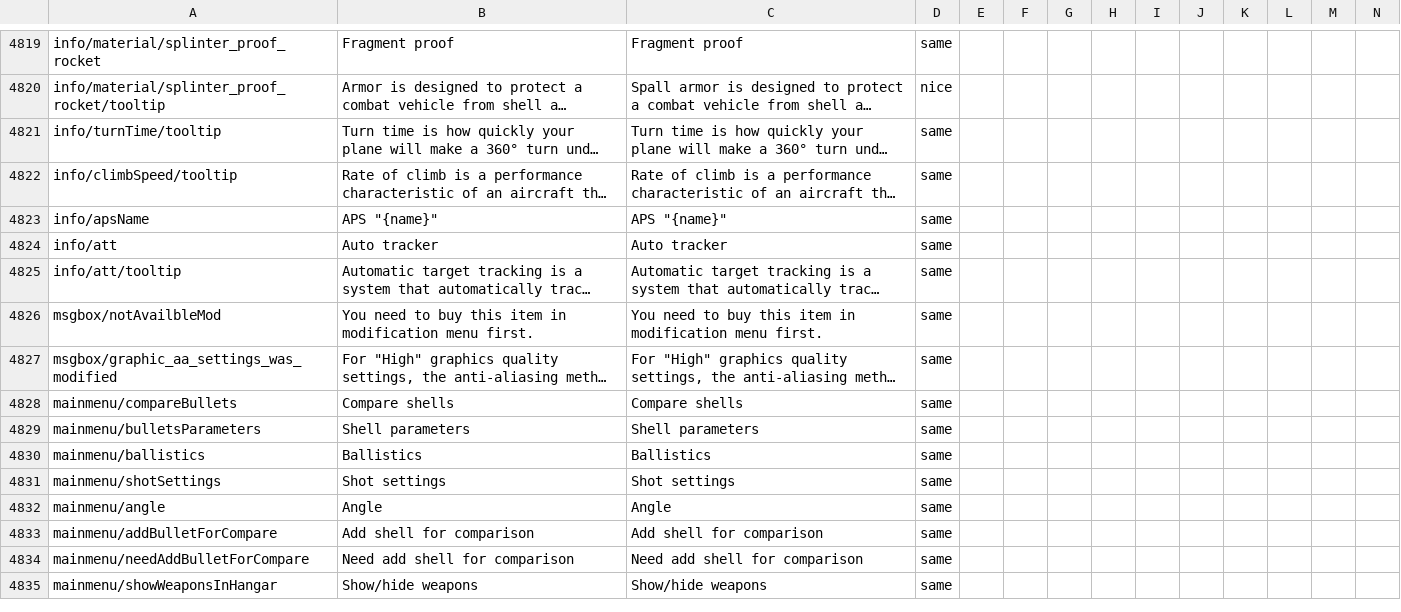
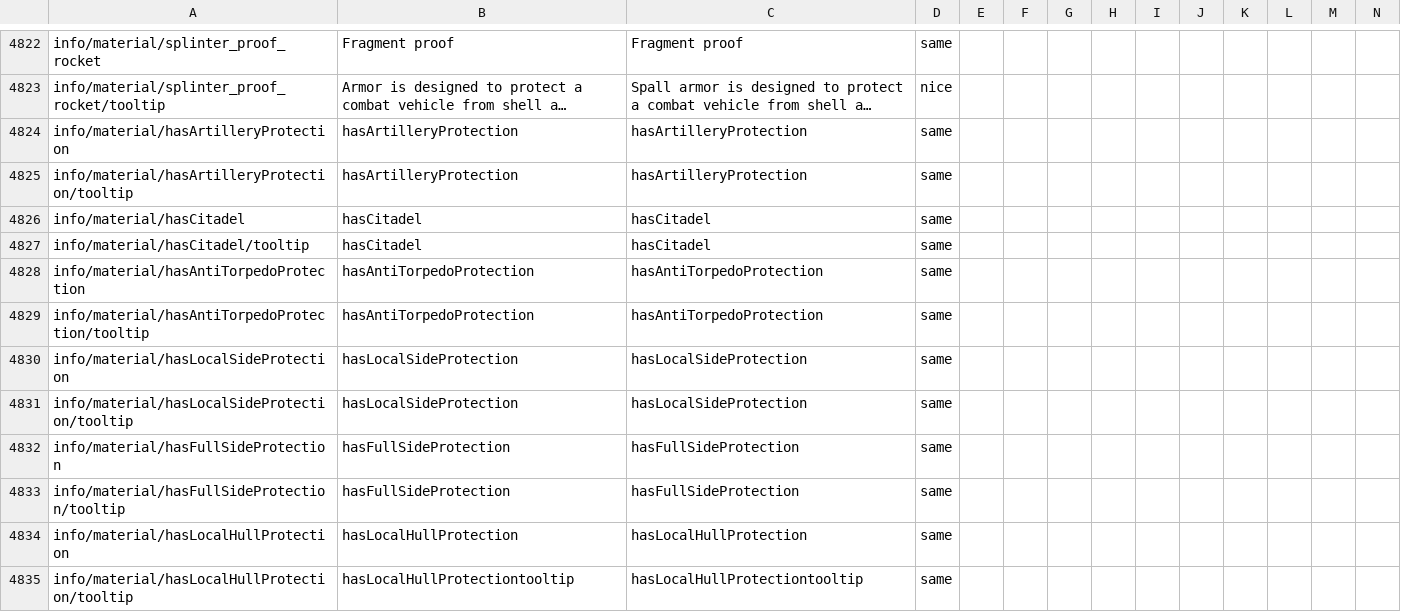
Before and after one commit to mikechuy/SCAM, a CSV file: menu.csv, drawn as a sheet; only a part is shown, gaps mark what is left out; the shorter side is filled out with more unchanged rows; long unchanged cells end in …; rows hold the shown columns only; the diff covers the shown part only; the diff names each change by its address in the sheet, - before the commit and + after, or states it on an @@ line.

```diff
--- a/menu.csv
+++ b/menu.csv
+row 4824: info/material/hasArtilleryProtection | hasArtilleryProtection | hasArtilleryProtection | same
+row 4825: info/material/hasArtilleryProtection/tooltip | hasArtilleryProtection | hasArtilleryProtection | same
+row 4826: info/material/hasCitadel | hasCitadel | hasCitadel | same
+row 4827: info/material/hasCitadel/tooltip | hasCitadel | hasCitadel | same
+row 4828: info/material/hasAntiTorpedoProtection | hasAntiTorpedoProtection | hasAntiTorpedoProtection | same
+row 4829: info/material/hasAntiTorpedoProtection/tooltip | hasAntiTorpedoProtection | hasAntiTorpedoProtection | same
+row 4830: info/material/hasLocalSideProtection | hasLocalSideProtection | hasLocalSideProtection | same
+row 4831: info/material/hasLocalSideProtection/tooltip | hasLocalSideProtection | hasLocalSideProtection | same
+row 4832: info/material/hasFullSideProtection | hasFullSideProtection | hasFullSideProtection | same
+row 4833: info/material/hasFullSideProtection/tooltip | hasFullSideProtection | hasFullSideProtection | same
+row 4834: info/material/hasLocalHullProtection | hasLocalHullProtection | hasLocalHullProtection | same
+row 4835: info/material/hasLocalHullProtection/tooltip | hasLocalHullProtectiontooltip | hasLocalHullProtectiontooltip | same
```
Also changed, not shown: 17 added rows and 2 edited cells elsewhere in this file, missions_hints.csv, ui.csv, 3 other files.
